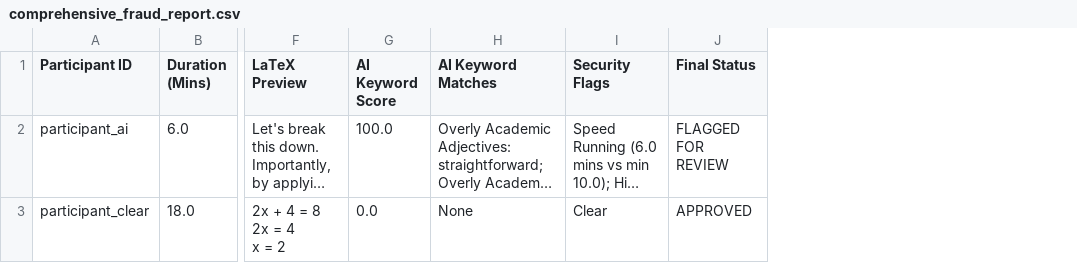
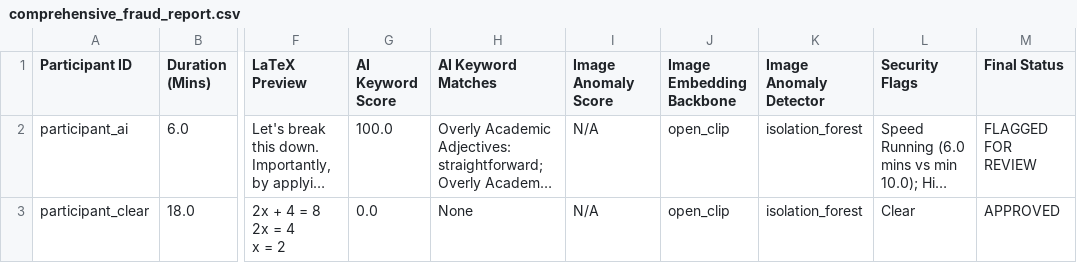
Before and after one commit to destiny-brown/Crowdsource, a CSV file: comprehensive_fraud_report.csv, drawn as a sheet; only a part is shown, gaps mark what is left out; long unchanged cells end in …; the diff names each change by its address in the sheet, - before the commit and + after, or states it on an @@ line.

Commit message:
feat: image embeddings - CLIP embeddings via open-clip or DINOv2 embeddings

```diff
--- a/comprehensive_fraud_report.csv
+++ b/comprehensive_fraud_report.csv
+column I (Image Anomaly Score), rows 2-3: N/A | N/A
+column J (Image Embedding Backbone), rows 2-3: open_clip | open_clip
+column K (Image Anomaly Detector), rows 2-3: isolation_forest | isolation_forest
```
Also changed, not shown: 4 other files.
